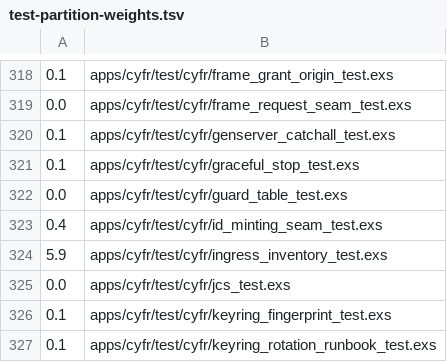
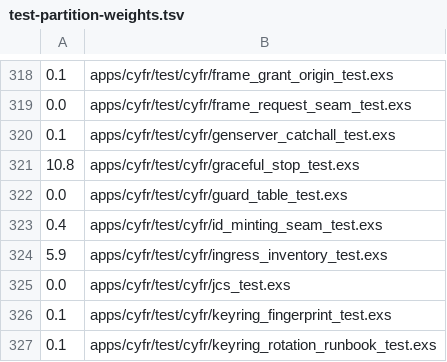
Before and after one commit to cyfrworks/cyfr, a TSV file: scripts/test-partition-weights.tsv, drawn as a sheet; only a part is shown, gaps mark what is left out.

```diff
--- a/scripts/test-partition-weights.tsv
+++ b/scripts/test-partition-weights.tsv
@@ -320,3 +320,3 @@
 0.1	apps/cyfr/test/cyfr/genserver_catchall_test.exs
-0.1	apps/cyfr/test/cyfr/graceful_stop_test.exs
+10.8	apps/cyfr/test/cyfr/graceful_stop_test.exs
 0.0	apps/cyfr/test/cyfr/guard_table_test.exs
```
Also changed, not shown: 2 other files.
